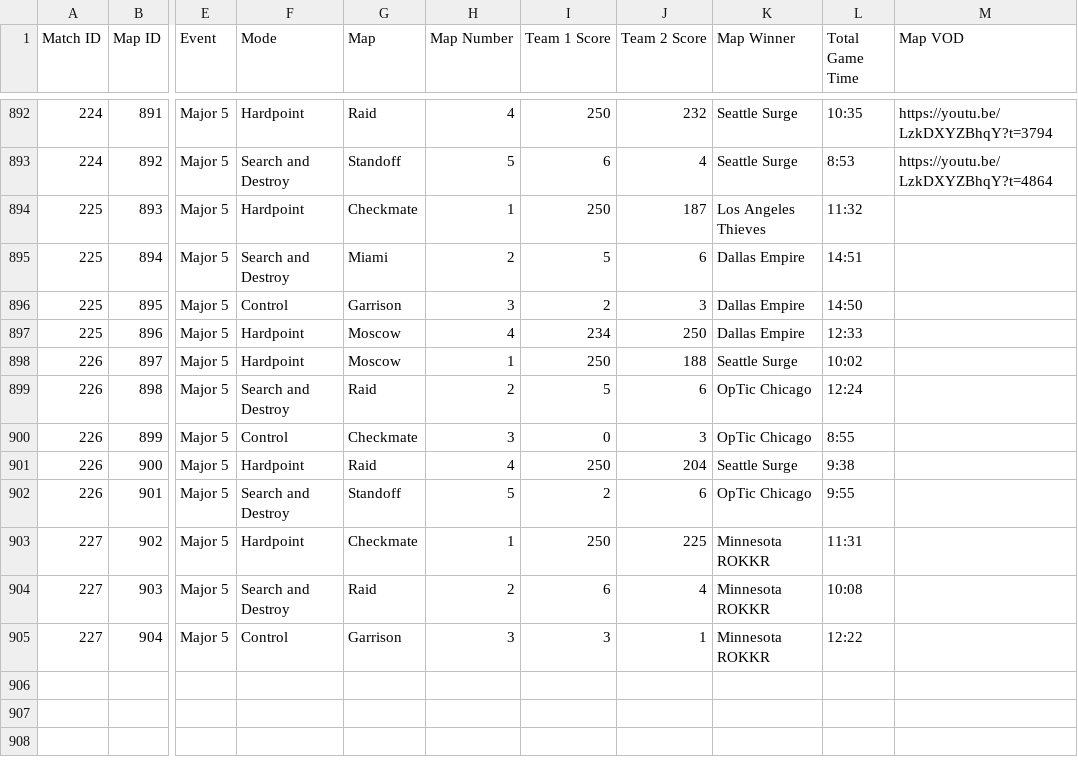
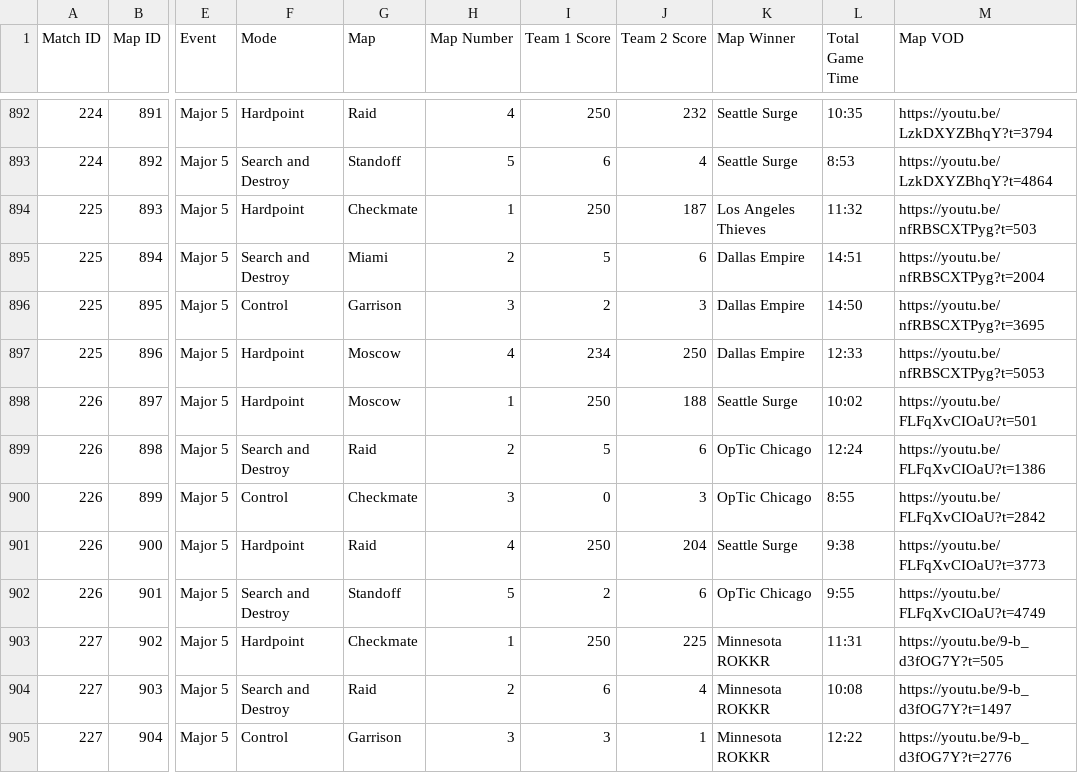
Before and after one commit to cford23/cod-stats-tool, a CSV file: data/maps.csv, drawn as a sheet; only a part is shown, gaps mark what is left out; the diff names each change by its address in the sheet, - before the commit and + after, or states it on an @@ line.

Commit message:
Major 5 Day 3 - Match/Map VODs

```diff
--- a/data/maps.csv
+++ b/data/maps.csv
-M894 (Map VOD): (empty)
+M894 (Map VOD): https://youtu.be/nfRBSCXTPyg?t=503
-M895 (Map VOD): (empty)
+M895 (Map VOD): https://youtu.be/nfRBSCXTPyg?t=2004
-M896 (Map VOD): (empty)
+M896 (Map VOD): https://youtu.be/nfRBSCXTPyg?t=3695
-M897 (Map VOD): (empty)
+M897 (Map VOD): https://youtu.be/nfRBSCXTPyg?t=5053
-M898 (Map VOD): (empty)
+M898 (Map VOD): https://youtu.be/FLFqXvCIOaU?t=501
-M899 (Map VOD): (empty)
+M899 (Map VOD): https://youtu.be/FLFqXvCIOaU?t=1386
-M900 (Map VOD): (empty)
+M900 (Map VOD): https://youtu.be/FLFqXvCIOaU?t=2842
-M901 (Map VOD): (empty)
+M901 (Map VOD): https://youtu.be/FLFqXvCIOaU?t=3773
-M902 (Map VOD): (empty)
+M902 (Map VOD): https://youtu.be/FLFqXvCIOaU?t=4749
-M903 (Map VOD): (empty)
+M903 (Map VOD): https://youtu.be/9-b_d3fOG7Y?t=505
-M904 (Map VOD): (empty)
+M904 (Map VOD): https://youtu.be/9-b_d3fOG7Y?t=1497
-M905 (Map VOD): (empty)
+M905 (Map VOD): https://youtu.be/9-b_d3fOG7Y?t=2776
```
Also changed, not shown: data/matches.csv.
